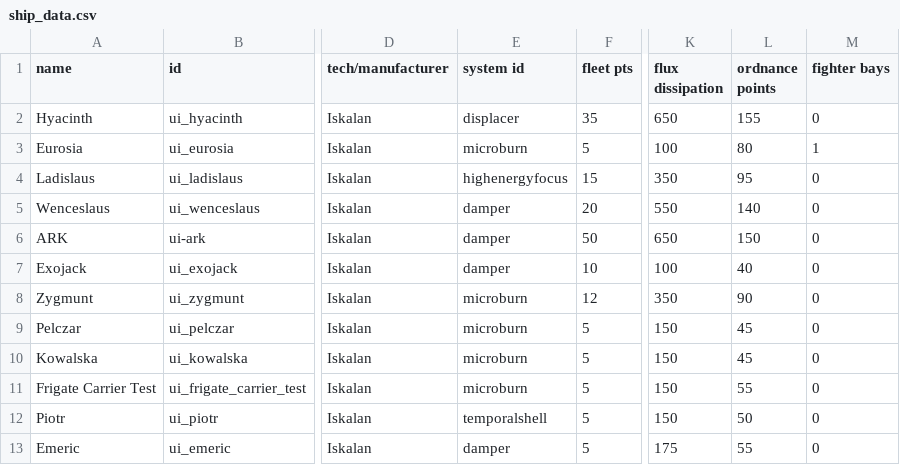
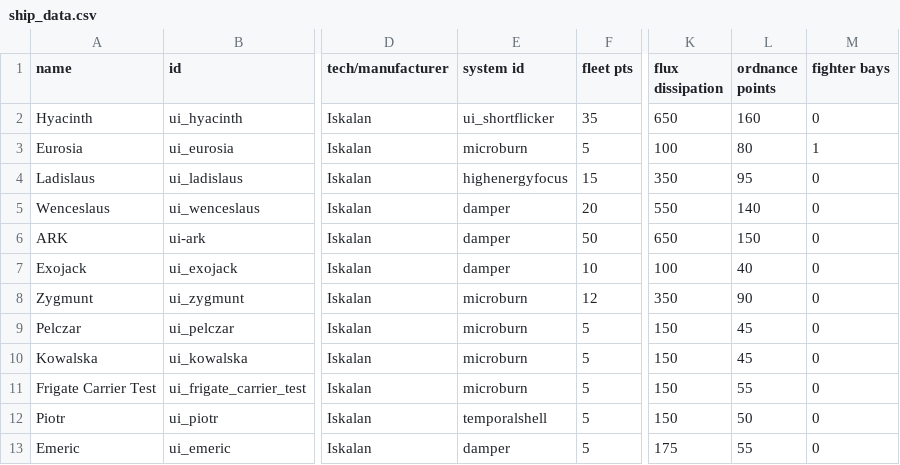
Before and after one commit to MaritimeTech2/Commonwealth-Zimowia-Ivernia, a CSV file: data/hulls/ship_data.csv, drawn as a sheet; only a part is shown, gaps mark what is left out; the diff names each change by its address in the sheet, - before the commit and + after, or states it on an @@ line.

```diff
--- a/data/hulls/ship_data.csv
+++ b/data/hulls/ship_data.csv
-E2 (system id): displacer
+E2 (system id): ui_shortflicker
-L2 (ordnance points): 155
+L2 (ordnance points): 160
```
Also changed, not shown: data/hullmods/hull_mods.csv, data/shipsystems/ship_systems.csv, 28 other files.
